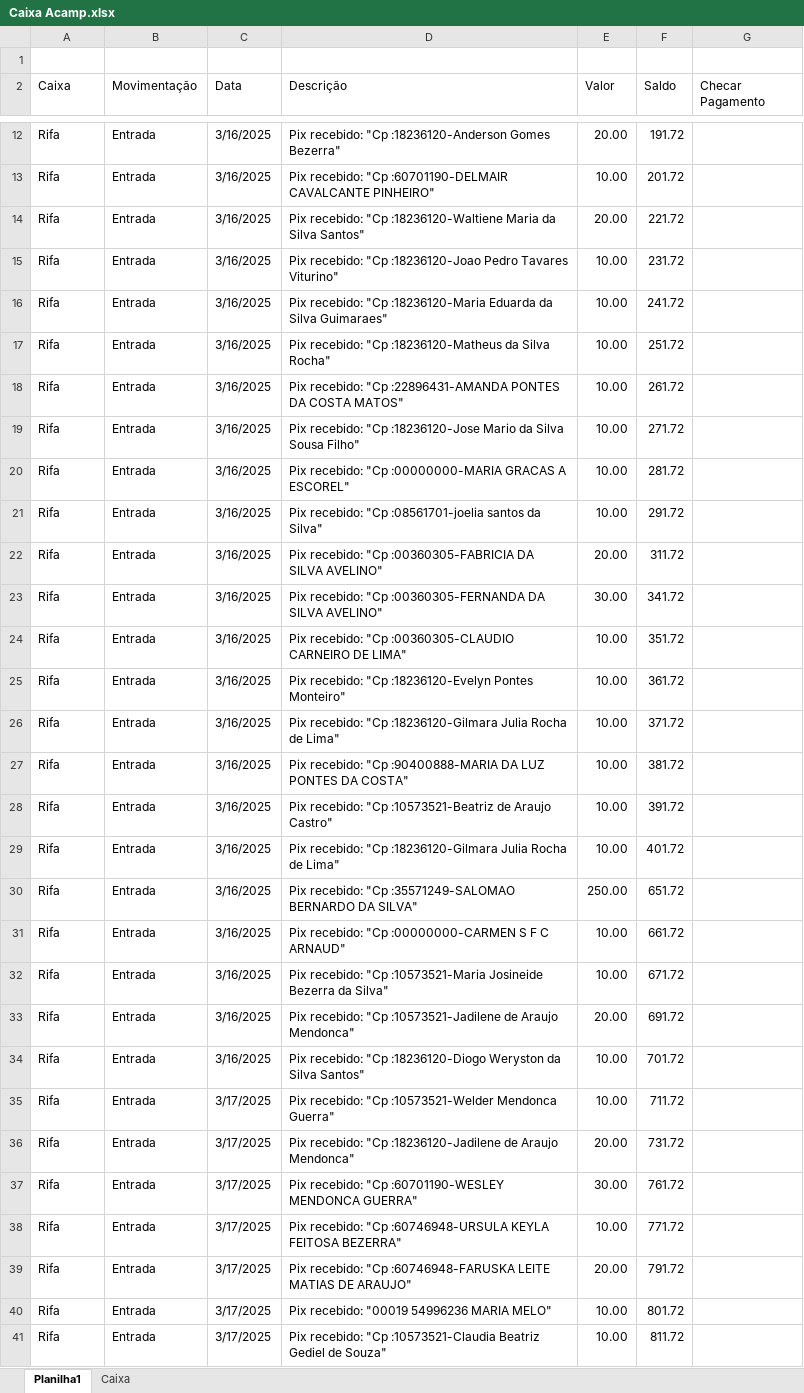
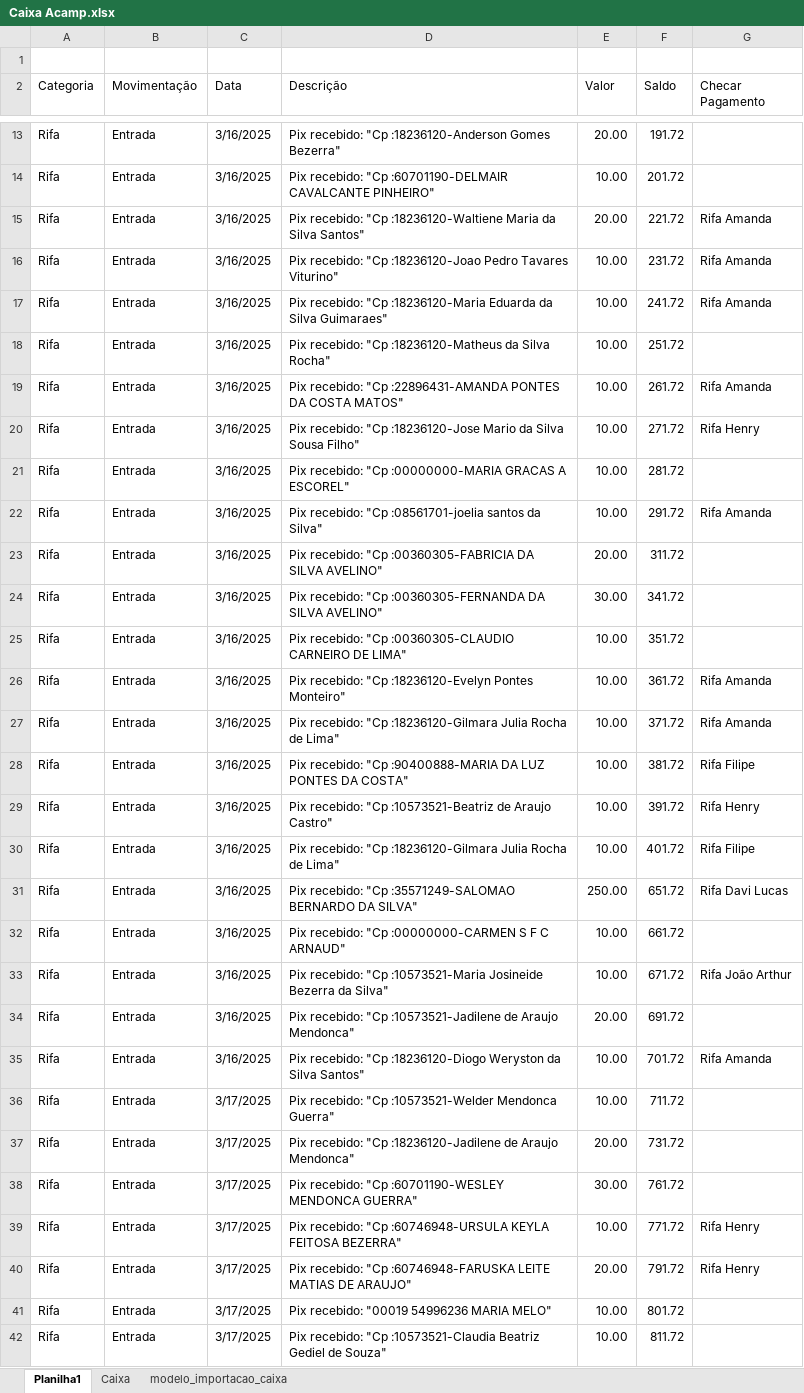
Before and after one commit to Mociap/Acamp, an Excel workbook: Caixa Acamp.xlsx, sheet Planilha1, drawn as a sheet; only a part is shown, gaps mark what is left out; values as stored, in another font and other column widths than the file's, no cell formats; addresses are those after the commit; the diff covers the shown part only; the diff names each change by its address in the sheet, - before the commit and + after, or states it on an @@ line.

```diff
--- a/Caixa Acamp.xlsx (sheet Planilha1)
+++ b/Caixa Acamp.xlsx (sheet Planilha1)
+sheet tab: modelo_importacao_caixa
-A2: Caixa
+A2: Categoria
-G15:G17 (Checar Pagamento): (empty)
+G15:G17 (Checar Pagamento): Rifa Amanda
-G19 (Checar Pagamento): (empty)
+G19 (Checar Pagamento): Rifa Amanda
-G20 (Checar Pagamento): (empty)
+G20 (Checar Pagamento): Rifa Henry
-G22 (Checar Pagamento): (empty)
+G22 (Checar Pagamento): Rifa Amanda
-G26:G27 (Checar Pagamento): (empty)
+G26:G27 (Checar Pagamento): Rifa Amanda
-G28 (Checar Pagamento): (empty)
+G28 (Checar Pagamento): Rifa Filipe
-G29 (Checar Pagamento): (empty)
+G29 (Checar Pagamento): Rifa Henry
-G30 (Checar Pagamento): (empty)
+G30 (Checar Pagamento): Rifa Filipe
-G31 (Checar Pagamento): (empty)
+G31 (Checar Pagamento): Rifa Davi Lucas
-G33 (Checar Pagamento): (empty)
+G33 (Checar Pagamento): Rifa João Arthur
-G35 (Checar Pagamento): (empty)
+G35 (Checar Pagamento): Rifa Amanda
-G39:G40 (Checar Pagamento): (empty)
+G39:G40 (Checar Pagamento): Rifa Henry
```
Also changed, not shown: 4 added rows and 95 edited cells elsewhere in this sheet, sheet Caixa, cell formats, formulas that keep their value, Rifa/Rifa.xlsm, 3 other files.
